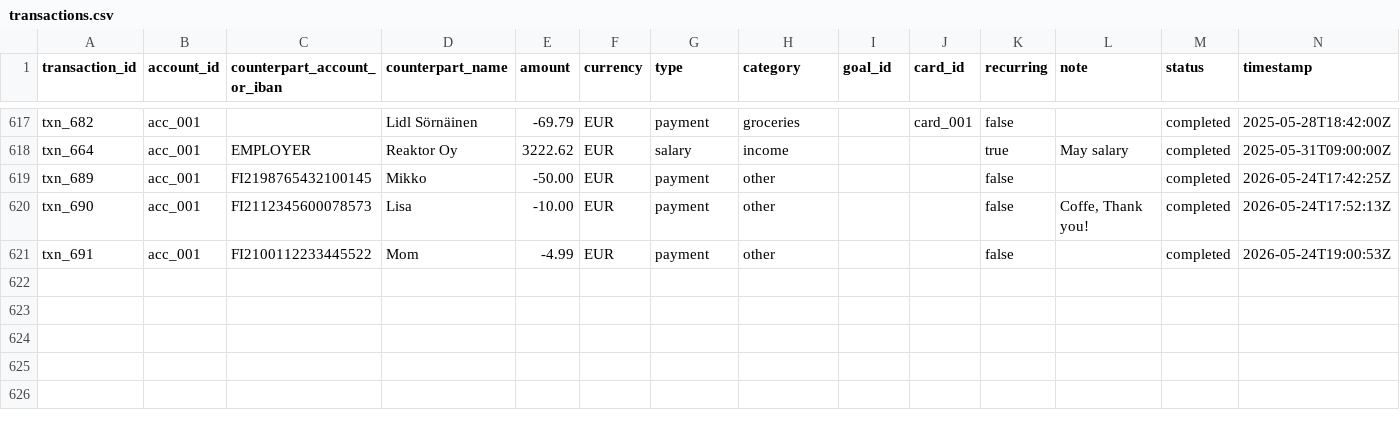
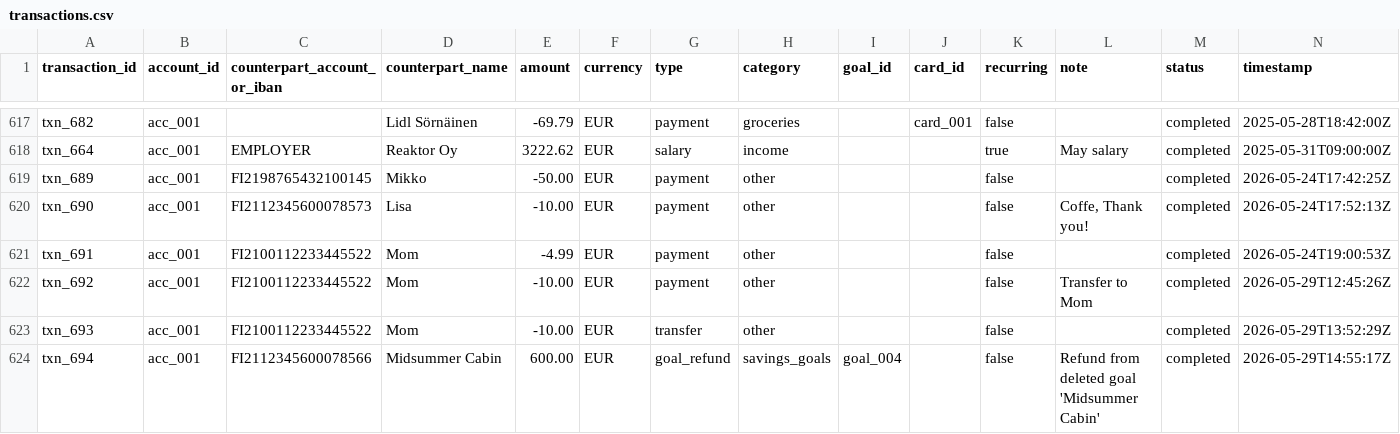
Before and after one commit to karipesonen/NordeaSavingsAgent, a CSV file: luca/data/transactions.csv, drawn as a sheet; only a part is shown, gaps mark what is left out; the diff names each change by its address in the sheet, - before the commit and + after, or states it on an @@ line.

```diff
--- a/luca/data/transactions.csv
+++ b/luca/data/transactions.csv
+row 622: txn_692 | acc_001 | FI2100112233445522 | Mom | -10.00 | EUR | payment | other |  |  | false | Transfer to Mom | completed | 2026-05-29T12:45:26Z
+row 623: txn_693 | acc_001 | FI2100112233445522 | Mom | -10.00 | EUR | transfer | other |  |  | false |  | completed | 2026-05-29T13:52:29Z
+row 624: txn_694 | acc_001 | FI2112345600078566 | Midsummer Cabin | 600.00 | EUR | goal_refund | savings_goals | goal_004 |  | false | Refund from deleted goal 'Midsummer Cabin' | completed | 2026-05-29T14:55:17Z
```
Also changed, not shown: luca/data/goals.csv, luca/data/profile.csv, 34 other files.
